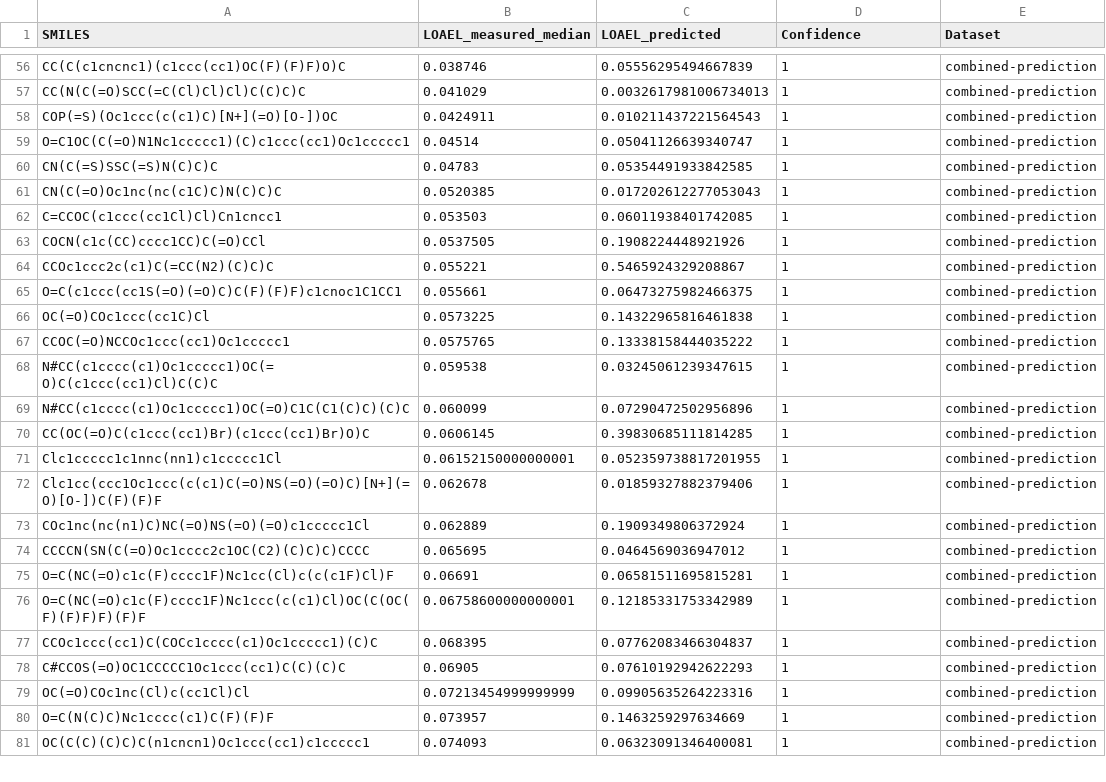
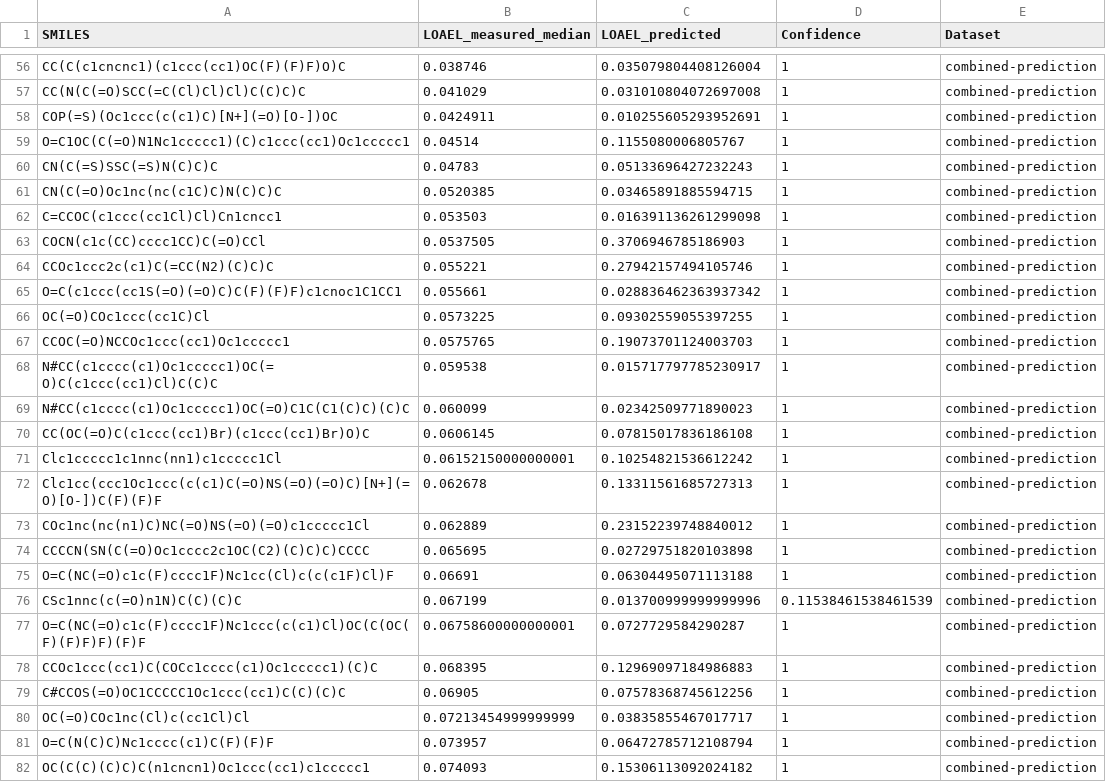
Before and after one commit to opentox/loael-paper, a CSV file: data/combined-test-predictions.csv, drawn as a sheet; only a part is shown, gaps mark what is left out; addresses are those after the commit; the diff covers the shown part only; the diff names each change by its address in the sheet, - before the commit and + after, or states it on an @@ line.

```diff
--- a/data/combined-test-predictions.csv
+++ b/data/combined-test-predictions.csv
-C56 (LOAEL_predicted): 0.05556295494667839
+C56 (LOAEL_predicted): 0.035079804408126004
-C57 (LOAEL_predicted): 0.0032617981006734013
+C57 (LOAEL_predicted): 0.031010804072697008
-C58 (LOAEL_predicted): 0.010211437221564543
+C58 (LOAEL_predicted): 0.010255605293952691
-C59 (LOAEL_predicted): 0.05041126639340747
+C59 (LOAEL_predicted): 0.1155080006805767
-C60 (LOAEL_predicted): 0.05354491933842585
+C60 (LOAEL_predicted): 0.05133696427232243
-C61 (LOAEL_predicted): 0.017202612277053043
+C61 (LOAEL_predicted): 0.03465891885594715
-C62 (LOAEL_predicted): 0.06011938401742085
+C62 (LOAEL_predicted): 0.016391136261299098
-C63 (LOAEL_predicted): 0.1908224448921926
+C63 (LOAEL_predicted): 0.3706946785186903
-C64 (LOAEL_predicted): 0.5465924329208867
+C64 (LOAEL_predicted): 0.27942157494105746
-C65 (LOAEL_predicted): 0.06473275982466375
+C65 (LOAEL_predicted): 0.028836462363937342
-C66 (LOAEL_predicted): 0.14322965816461838
+C66 (LOAEL_predicted): 0.09302559055397255
-C67 (LOAEL_predicted): 0.13338158444035222
+C67 (LOAEL_predicted): 0.19073701124003703
-C68 (LOAEL_predicted): 0.03245061239347615
+C68 (LOAEL_predicted): 0.015717797785230917
-C69 (LOAEL_predicted): 0.07290472502956896
+C69 (LOAEL_predicted): 0.02342509771890023
-C70 (LOAEL_predicted): 0.39830685111814285
+C70 (LOAEL_predicted): 0.07815017836186108
-C71 (LOAEL_predicted): 0.052359738817201955
+C71 (LOAEL_predicted): 0.10254821536612242
-C72 (LOAEL_predicted): 0.01859327882379406
+C72 (LOAEL_predicted): 0.13311561685727313
-C73 (LOAEL_predicted): 0.1909349806372924
+C73 (LOAEL_predicted): 0.23152239748840012
-C74 (LOAEL_predicted): 0.0464569036947012
+C74 (LOAEL_predicted): 0.02729751820103898
-C75 (LOAEL_predicted): 0.06581511695815281
+C75 (LOAEL_predicted): 0.06304495071113188
+row 76: CSc1nnc(c(=O)n1N)C(C)(C)C | 0.067199 | 0.013700999999999996 | 0.11538461538461539 | combined-prediction
-C77 (LOAEL_predicted): 0.12185331753342989
+C77 (LOAEL_predicted): 0.0727729584290287
-C78 (LOAEL_predicted): 0.07762083466304837
+C78 (LOAEL_predicted): 0.12969097184986883
-C79 (LOAEL_predicted): 0.07610192942622293
+C79 (LOAEL_predicted): 0.07578368745612256
-C80 (LOAEL_predicted): 0.09905635264223316
+C80 (LOAEL_predicted): 0.03835855467017717
-C81 (LOAEL_predicted): 0.1463259297634669
+C81 (LOAEL_predicted): 0.06472785712108794
-C82 (LOAEL_predicted): 0.06323091346400081
+C82 (LOAEL_predicted): 0.15306113092024182
```
Also changed, not shown: 2 added rows and 120 edited cells elsewhere in this file, data/combined-cv.csv, 12 other files.
